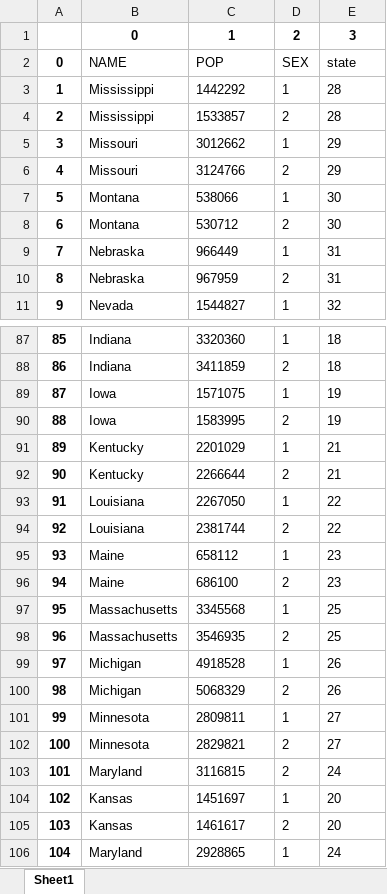
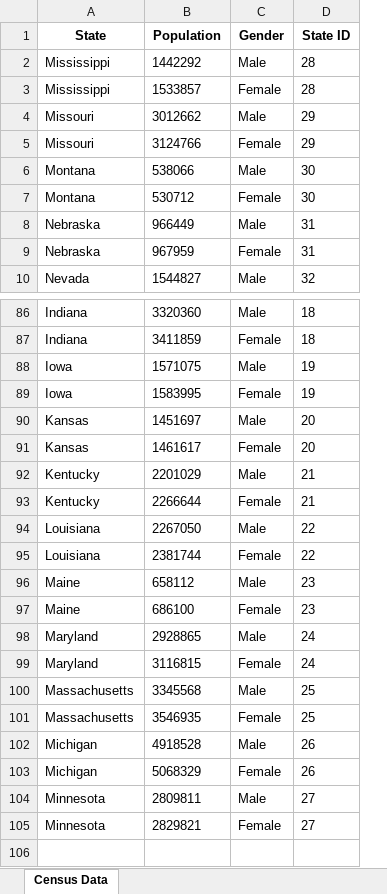
Before and after one commit to randallwvr90/Covid-Deaths-Analysis, an Excel workbook: Output_data/census.xlsx, sheet Census Data, drawn as a sheet; only a part is shown, gaps mark what is left out; values as stored, in another font and other column widths than the file's, no borders; removed rows and columns are numbered as before the commit, all else as after; the diff names each change by its address in the sheet, - before the commit and + after, or states it on an @@ line.

Commit message:
Changes to the Census dataframe

```diff
--- a/Output_data/census.xlsx (sheet Census Data)
+++ b/Output_data/census.xlsx (sheet Census Data)
-sheet tab: Sheet1
+sheet tab: Census Data
-column A, rows 3-11: 1 | 2 | 3 | 4 | 5 | 6 | 7 | 8 | 9; rows 87-102: 85 | 86 | 87 | 88 | 89 | 90 | 91 | 92 | 93 | 94 | 95 | 96 | 97 | 98 | 99 | 100
-column D, rows 3-11: 1 | 2 | 1 | 2 | 1 | 2 | 1 | 2 | 1; rows 87-102: 1 | 2 | 1 | 2 | 1 | 2 | 1 | 2 | 1 | 2 | 1 | 2 | 1 | 2 | 1 | 2
+column C, rows 2-10: Male | Female | Male | Female | Male | Female | Male | Female | Male; rows 86-89: Male | Female | Male | Female; rows 92-97: Male | Female | Male | Female | Male | Female; rows 100-105: Male | Female | Male | Female | Male | Female
-row 1:  | 0 | 1 | 2 | 3
-row 2: 0 | NAME | POP | SEX | state
+row 1: State | Population | Gender | State ID
@@ row 104 moved to row 90: Kansas @@
@@ row 105 moved to row 91: Kansas @@
@@ row 106 moved to row 98: Maryland @@
@@ row 103 moved to row 99: Maryland @@
```
Also changed, not shown: 1 other file.
